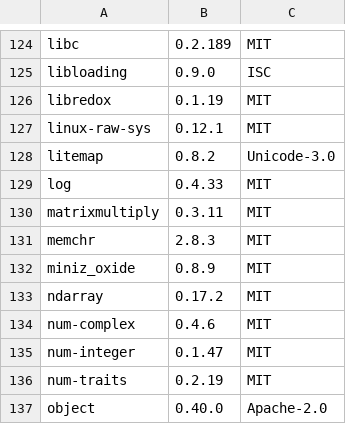
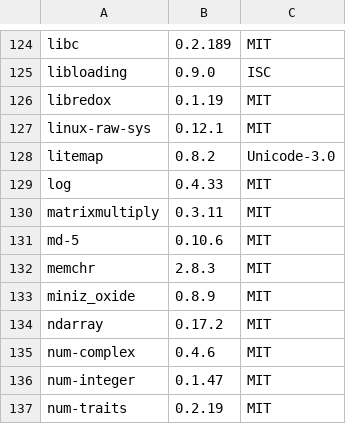
Before and after one commit to coolplayagent/into-markdown, a TSV file: third_party/licenses/rust-lock.tsv, drawn as a sheet; only a part is shown, gaps mark what is left out; the shorter side is filled out with more unchanged rows; the diff names each change by its address in the sheet, - before the commit and + after, or states it on an @@ line.

```diff
--- a/third_party/licenses/rust-lock.tsv
+++ b/third_party/licenses/rust-lock.tsv
+row 131: md-5 | 0.10.6 | MIT
```
Also changed, not shown: 12 other files.
